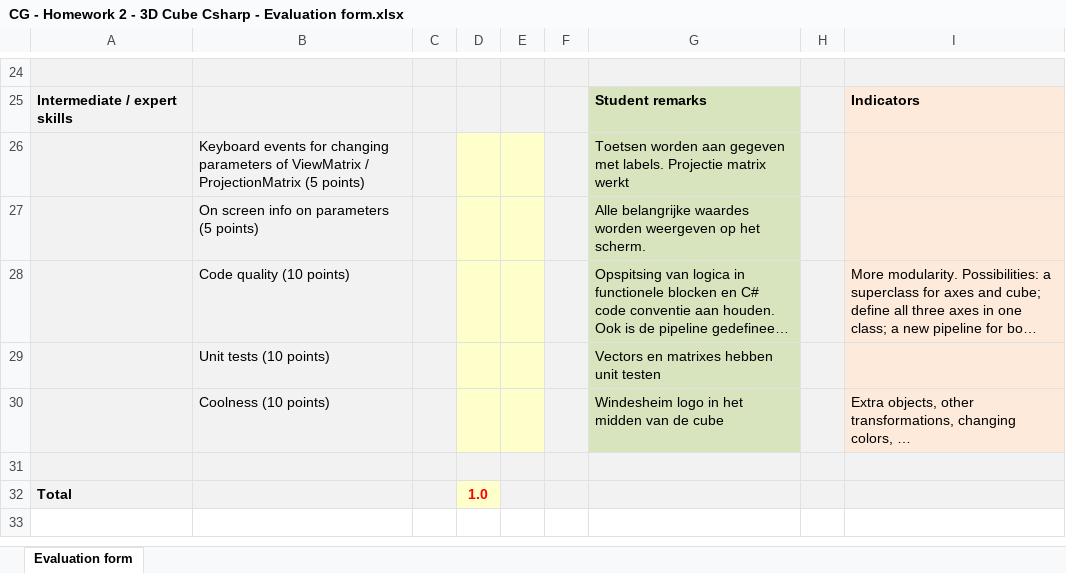
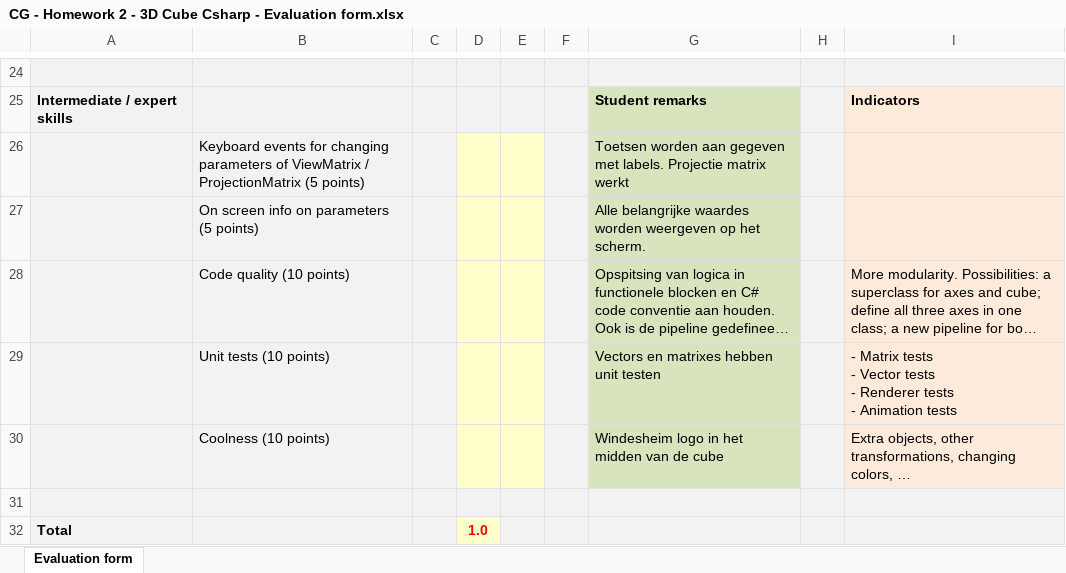
Before and after one commit to TimonPost/cube, an Excel workbook: CG - Homework 2 - 3D Cube Csharp - Evaluation form.xlsx, sheet Evaluation form, drawn as a sheet; only a part is shown, gaps mark what is left out; long unchanged cells end in …; values as stored, in another font and other column widths than the file's, no borders; ↵ is a line break in a cell; the diff names each change by its address in the sheet, - before the commit and + after, or states it on an @@ line.

```diff
--- a/CG - Homework 2 - 3D Cube Csharp - Evaluation form.xlsx (sheet Evaluation form)
+++ b/CG - Homework 2 - 3D Cube Csharp - Evaluation form.xlsx (sheet Evaluation form)
-I29: (empty)
+I29: - Matrix tests ↵ - Vector tests ↵ - Renderer tests ↵ - Animation tests
```
